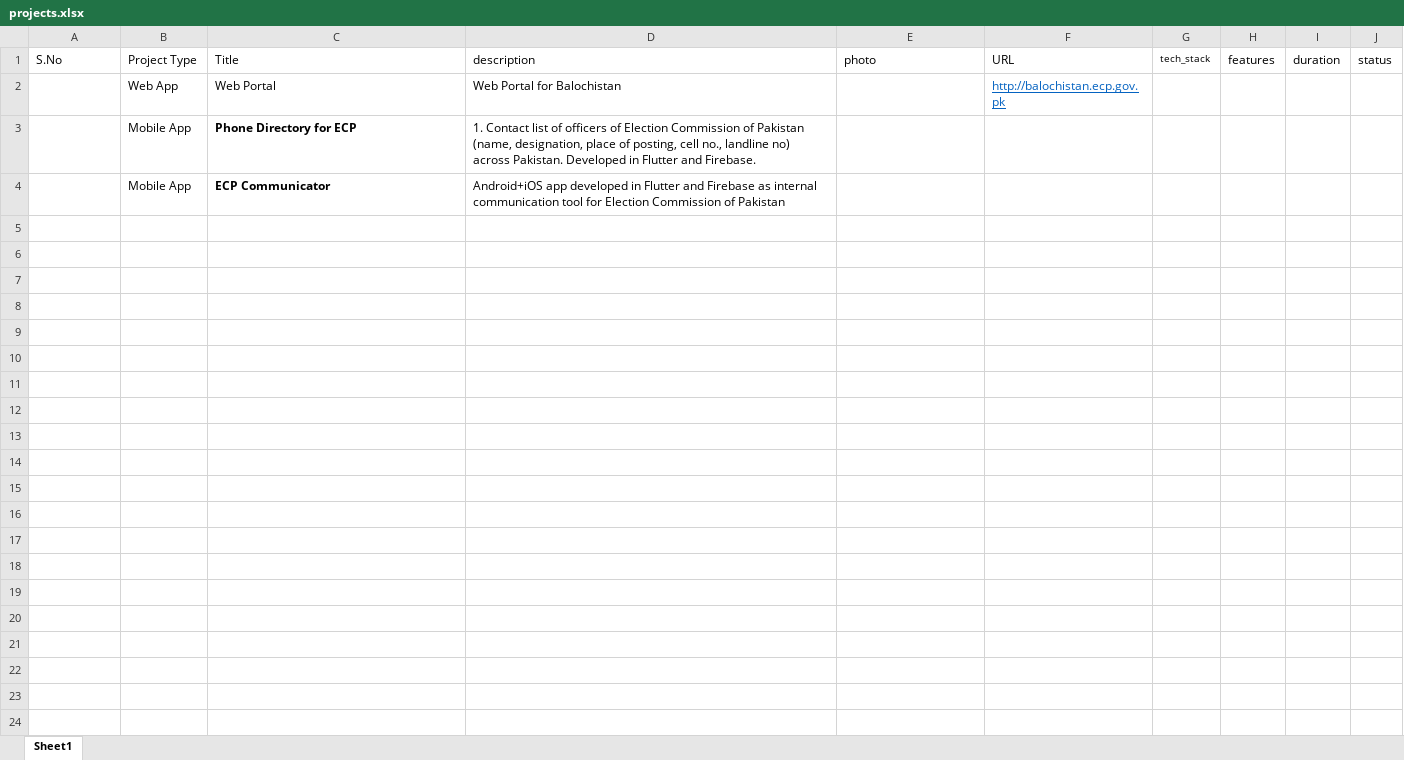
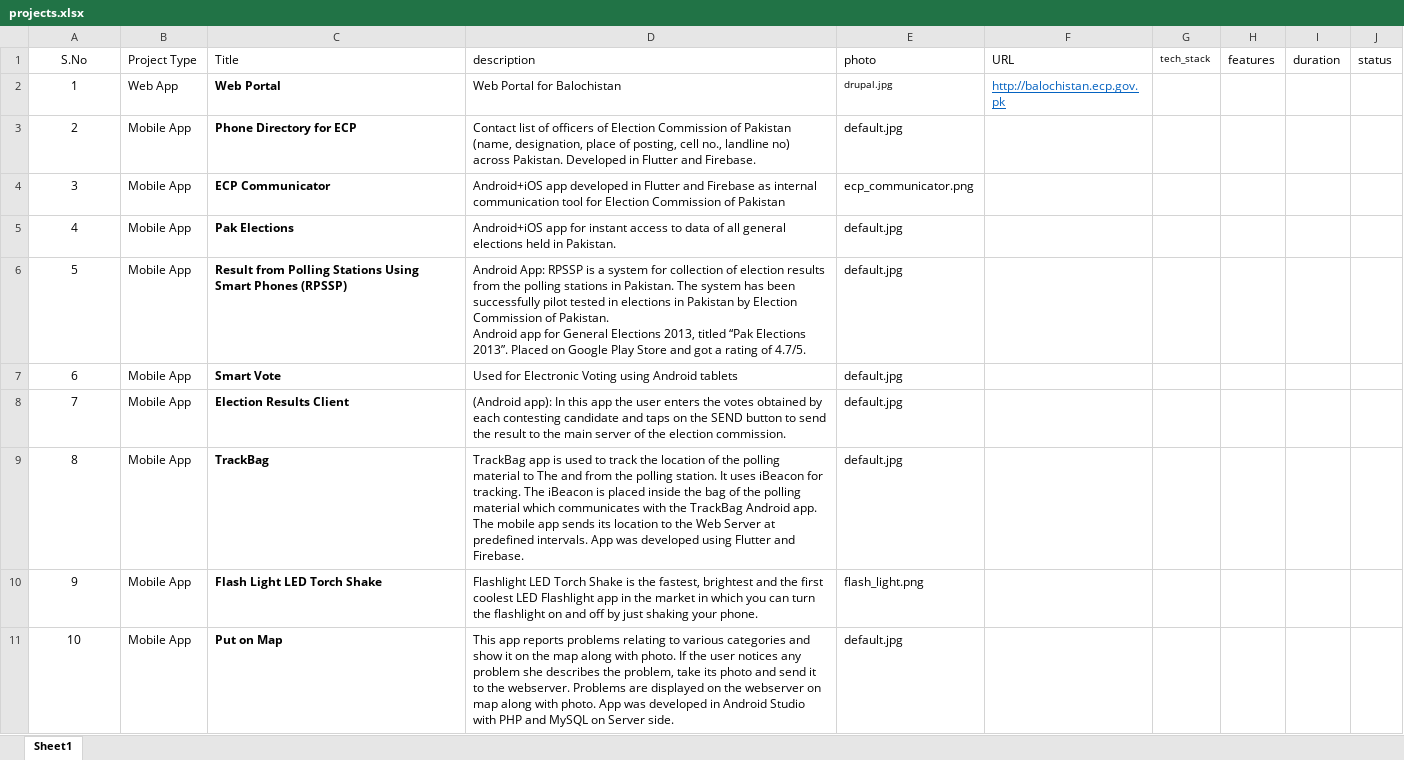
Before and after one commit to haideralikhalil/haiderkhalil, an Excel workbook: projects.xlsx, sheet Sheet1, drawn as a sheet; only a part is shown; values as stored, in another font and other column widths than the file's, no borders; ↵ is a line break in a cell; the diff covers the shown part only; the diff names each change by its address in the sheet, - before the commit and + after, or states it on an @@ line.

```diff
--- a/projects.xlsx (sheet Sheet1)
+++ b/projects.xlsx (sheet Sheet1)
-A1 alignment: left
+A1 alignment: center
-A2 (S.No): (empty)
+A2 (S.No): 1
-C2 bold: off
+C2 bold: on
-E2 (photo): (empty)
+E2 (photo): drupal.jpg
-A3 (S.No): (empty)
+A3 (S.No): 2
-D3 (description): 1. Contact list…
+D3 (description): Contact list…
-E3 (photo): (empty)
+E3 (photo): default.jpg
-A4 (S.No): (empty)
+A4 (S.No): 3
-E4 (photo): (empty)
+E4 (photo): ecp_communicator.png
+row 5: 4 | Mobile App | Pak Elections | Android+iOS app for instant access to data of all general elections held in Pakistan. | default.jpg
+row 6: 5 | Mobile App | Result from Polling Stations Using Smart Phones (RPSSP) | Android App: RPSSP is a system for collection of election results from the polling stations in Pakistan. The system has been successfully pilot tested in elections in Pakistan by Election Commission of Pakistan. ↵ Android app for General Elections 2013, titled “Pak Elections 2013”. Placed on Google Play Store and got a rating of 4.7/5. | default.jpg
+row 7: 6 | Mobile App | Smart Vote | Used for Electronic Voting using Android tablets | default.jpg
+row 8: 7 | Mobile App | Election Results Client | (Android app): In this app the user enters the votes obtained by each contesting candidate and taps on the SEND button to send the result to the main server of the election commission. | default.jpg
+row 9: 8 | Mobile App | TrackBag | TrackBag app is used to track the location of the polling material to The and from the polling station. It uses iBeacon for tracking. The iBeacon is placed inside the bag of the polling material which communicates with the TrackBag Android app. The mobile app sends its location to the Web Server at predefined intervals. App was developed using Flutter and Firebase. | default.jpg
+row 10: 9 | Mobile App | Flash Light LED Torch Shake | Flashlight LED Torch Shake is the fastest, brightest and the first coolest LED Flashlight app in the market in which you can turn the flashlight on and off by just shaking your phone. | flash_light.png
+row 11: 10 | Mobile App | Put on Map | This app reports problems relating to various categories and show it on the map along with photo. If the user notices any problem she describes the problem, take its photo and send it to the webserver. Problems are displayed on the webserver on map along with photo. App was developed in Android Studio with PHP and MySQL on Server side. | default.jpg
```
Also changed, not shown: 56 added rows elsewhere in this sheet, 12 other files.
